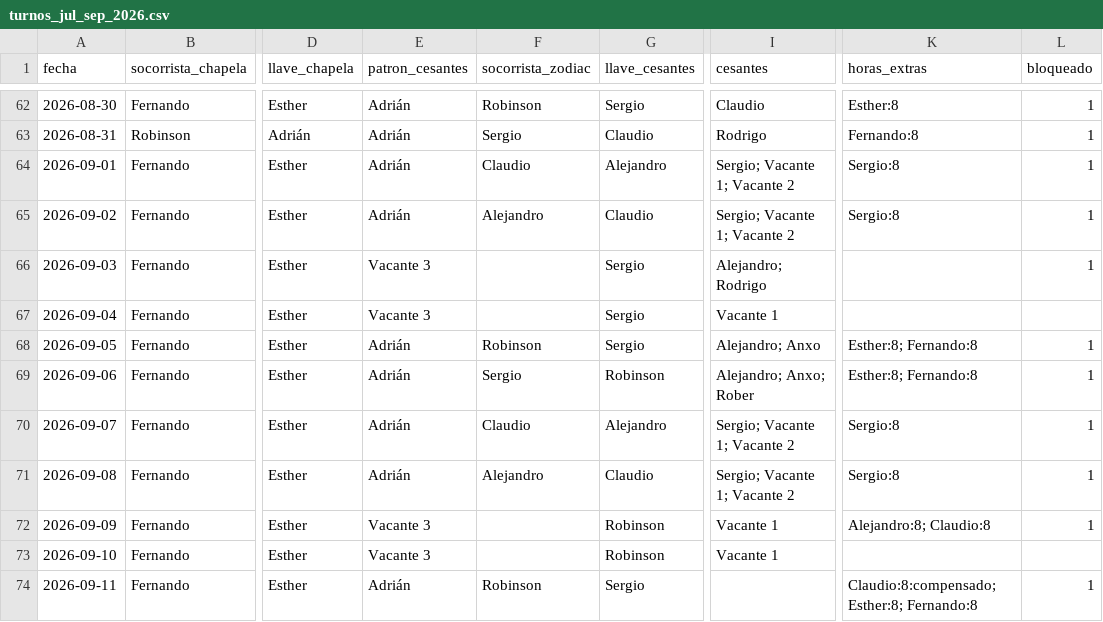
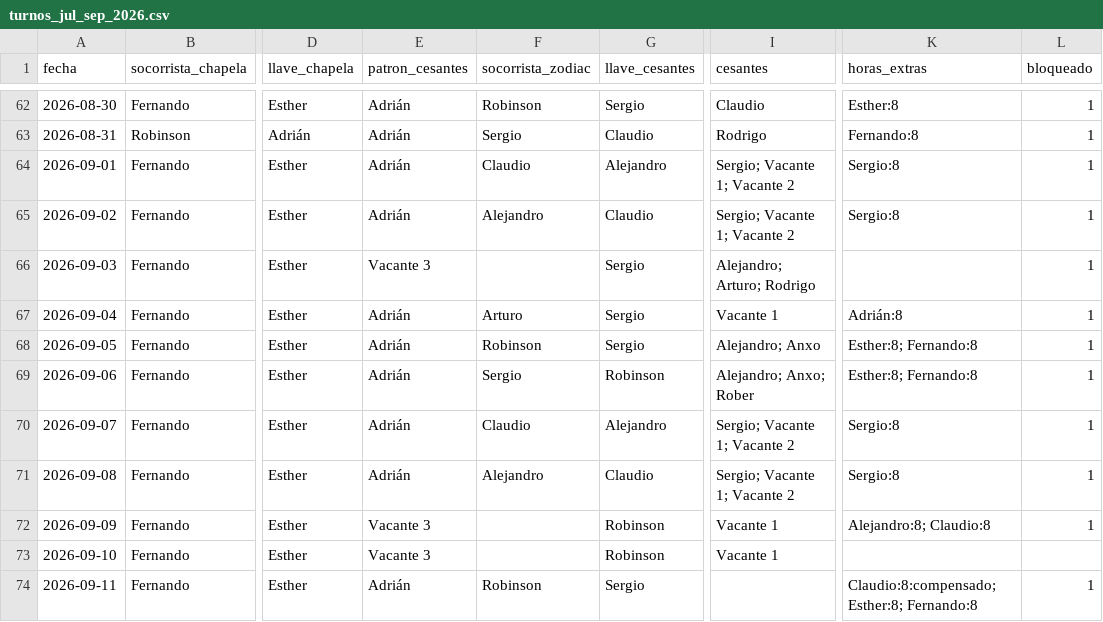
Before and after one commit to andrespi97/playas, a CSV file: turnos_jul_sep_2026.csv, drawn as a sheet; only a part is shown, gaps mark what is left out; the diff names each change by its address in the sheet, - before the commit and + after, or states it on an @@ line.

Commit message:
Arturo 3-4 sep; Adrián 8h extra el 4 como patrón Cesantes

```diff
--- a/turnos_jul_sep_2026.csv
+++ b/turnos_jul_sep_2026.csv
-I66 (cesantes): Alejandro; Rodrigo
+I66 (cesantes): Alejandro; Arturo; Rodrigo
-E67 (patron_cesantes): Vacante 3
+E67 (patron_cesantes): Adrián
-F67 (socorrista_zodiac): (empty)
+F67 (socorrista_zodiac): Arturo
-K67 (horas_extras): (empty)
+K67 (horas_extras): Adrián:8
-L67 (bloqueado): (empty)
+L67 (bloqueado): 1
```
Also changed, not shown: 3 other files.
